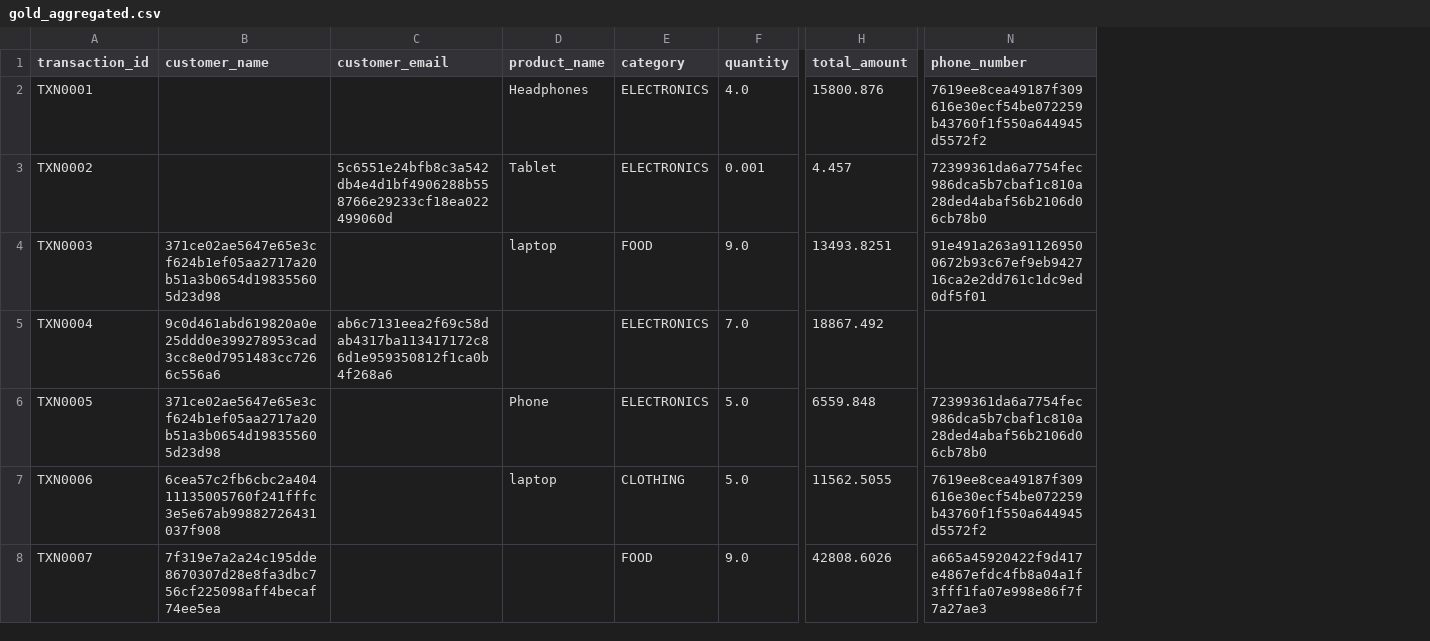
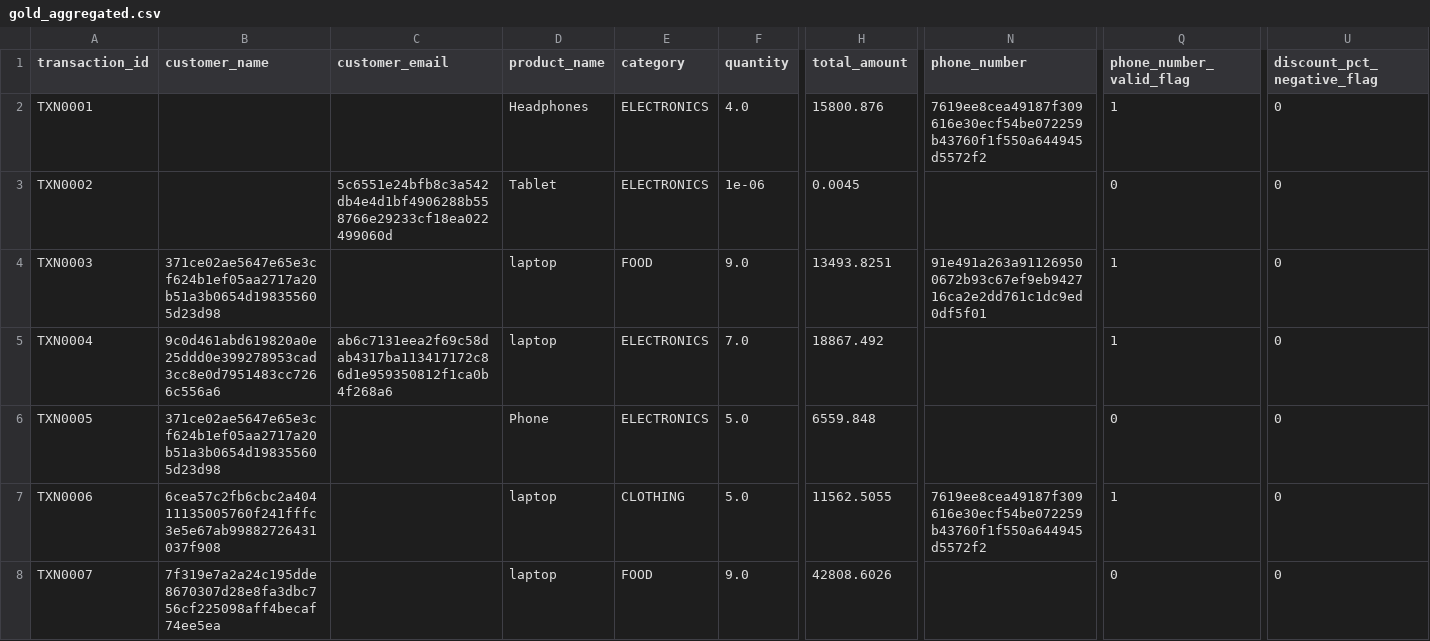
Before and after one commit to mudigitalemployee-tech/messy-sales-de-pipeline, a CSV file: data/gold_aggregated.csv, drawn as a sheet; only a part is shown, gaps mark what is left out; the diff covers the shown part only; the diff names each change by its address in the sheet, - before the commit and + after, or states it on an @@ line.

Commit message:
feat: messy_sales DE pipeline — all 5 stages complete
Artifacts: raw data + silver CSV + gold CSV + Airflow DAG + HTML report + ZIP + CI/CD

```diff
--- a/data/gold_aggregated.csv
+++ b/data/gold_aggregated.csv
+column Q (phone_number_valid_flag), rows 2-8: 1 | 0 | 1 | 1 | 0 | 1 | 0
+column U (discount_pct_negative_flag), rows 2-8: all 0
-F3 (quantity): 0.001
+F3 (quantity): 1e-06
-H3 (total_amount): 4.457
+H3 (total_amount): 0.0045
-N3 (phone_number): 72399361da6a7754fec986dca5b7cbaf1c810a28ded4abaf56b2106d06cb78b0
+N3 (phone_number): (empty)
-D5 (product_name): (empty)
+D5 (product_name): laptop
-N6 (phone_number): 72399361da6a7754fec986dca5b7cbaf1c810a28ded4abaf56b2106d06cb78b0
+N6 (phone_number): (empty)
-D8 (product_name): (empty)
+D8 (product_name): laptop
-N8 (phone_number): a665a45920422f9d417e4867efdc4fb8a04a1f3fff1fa07e998e86f7f7a27ae3
+N8 (phone_number): (empty)
```
Also changed, not shown: 73 edited cells elsewhere in this file, data/transformed.csv, 5 other files.
